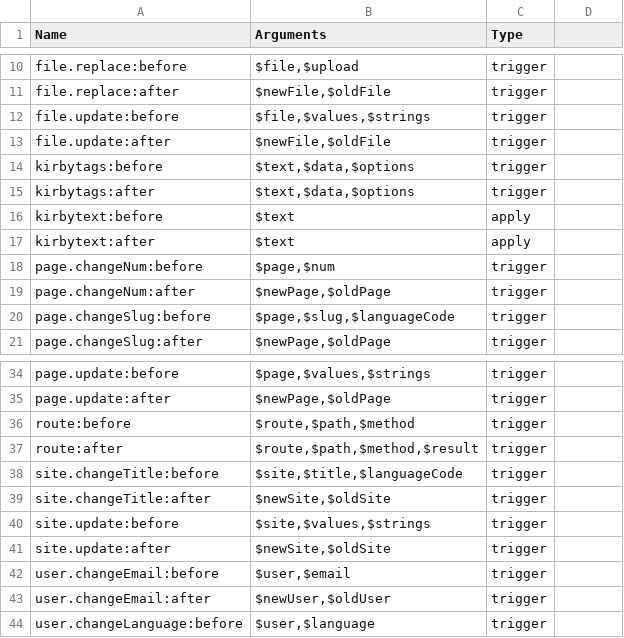
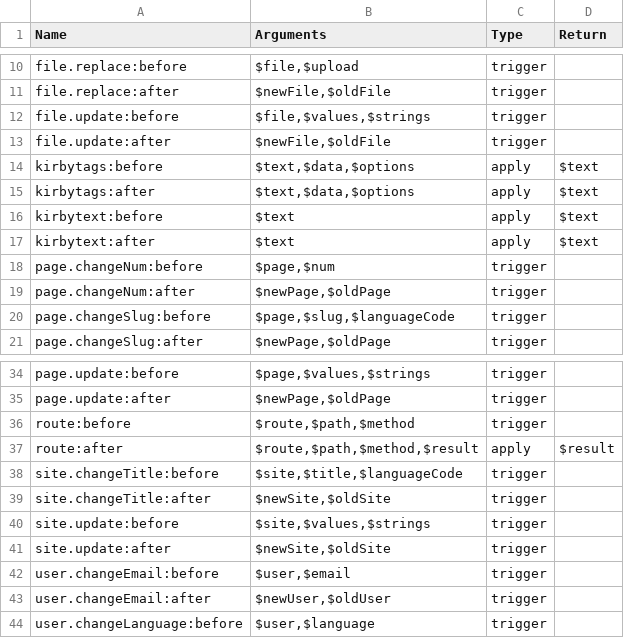
Before and after one commit to getkirby/getkirby.com, a CSV file: content/1_docs/3_reference/7_plugins/2_hooks/hooks.csv, drawn as a sheet; only a part is shown, gaps mark what is left out; the diff names each change by its address in the sheet, - before the commit and + after, or states it on an @@ line.

Commit message:
Hooks reference: Document all apply hooks

```diff
--- a/content/1_docs/3_reference/7_plugins/2_hooks/hooks.csv
+++ b/content/1_docs/3_reference/7_plugins/2_hooks/hooks.csv
-D1: (empty)
+D1: Return
-C14:C15 (Type): trigger
+C14:C15 (Type): apply
-D14:D17 (Return): (empty)
+D14:D17 (Return): $text
-C37 (Type): trigger
+C37 (Type): apply
-D37 (Return): (empty)
+D37 (Return): $result
```
Also changed, not shown: 2 other files.
